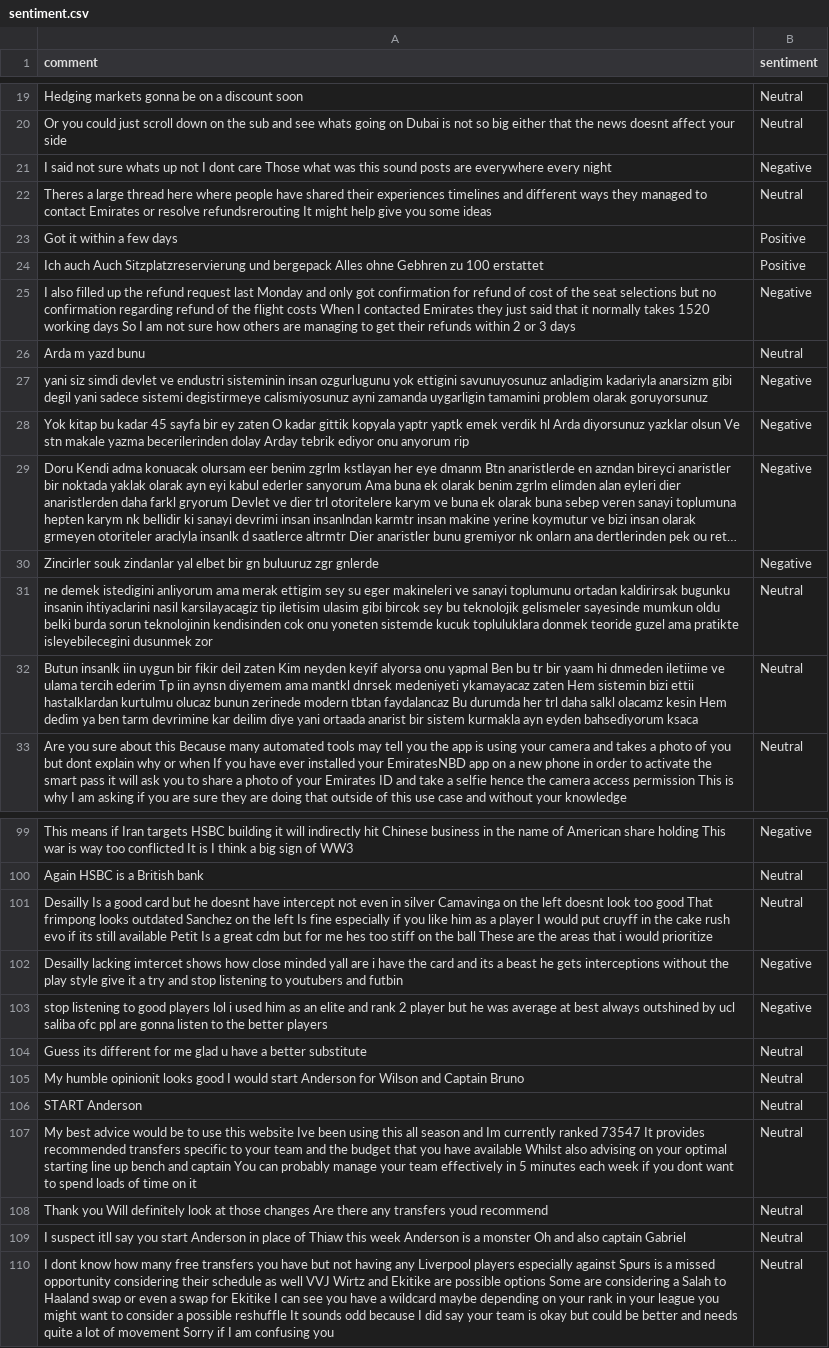
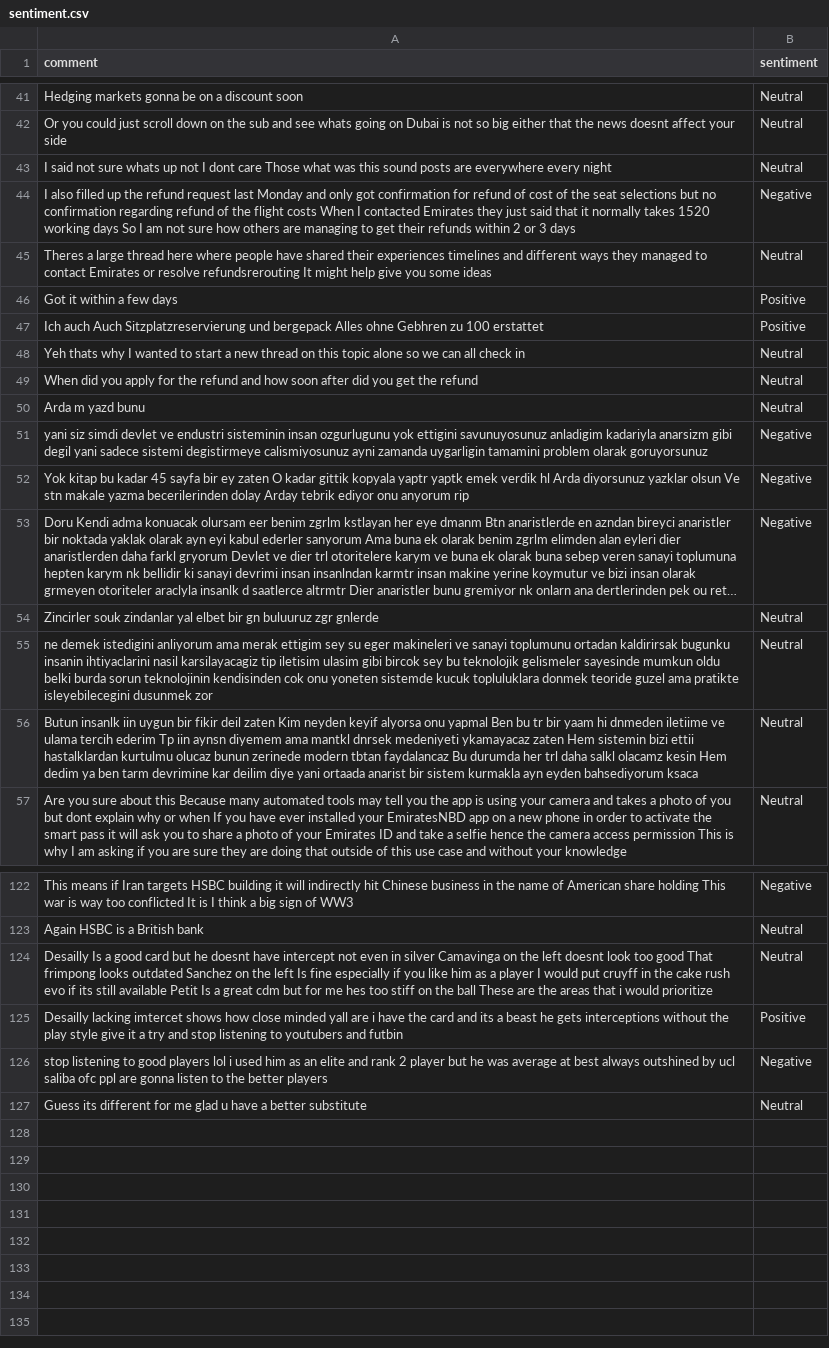
Before and after one commit to felixabraham670706/sentiment, a CSV file: sentiment.csv, drawn as a sheet; only a part is shown, gaps mark what is left out; long unchanged cells end in …; removed rows and columns are numbered as before the commit, all else as after; the diff covers the shown part only; the diff names each change by its address in the sheet, - before the commit and + after, or states it on an @@ line.

```diff
--- a/sentiment.csv
+++ b/sentiment.csv
-B43 (sentiment): Negative
+B43 (sentiment): Neutral
@@ row 25 moved to row 44: I also filled up the refund request last… @@
+row 48: Yeh thats why I wanted to start a new thread on this topic alone so we can all check in | Neutral
+row 49: When did you apply for the refund and how soon after did you get the refund | Neutral
-B54 (sentiment): Negative
+B54 (sentiment): Neutral
-B125 (sentiment): Negative
+B125 (sentiment): Positive
-row 105: My humble opinionit looks good I would start Anderson for Wilson and Captain Bruno | Neutral
-row 106: START Anderson | Neutral
-row 107: My best advice would be to use this website Ive been using this all season and Im currently ranked 73547 It provides recommended transfers specific to your team and the budget that you have available Whilst also advising on your optimal starting line up bench and captain You can probably manage your team effectively in 5 minutes each week if you dont want to spend loads of time on it | Neutral
-row 108: Thank you Will definitely look at those changes Are there any transfers youd recommend | Neutral
-row 109: I suspect itll say you start Anderson in place of Thiaw this week Anderson is a monster Oh and also captain Gabriel | Neutral
-row 110: I dont know how many free transfers you have but not having any Liverpool players especially against Spurs is a missed opportunity considering their schedule as well VVJ Wirtz and Ekitike are possible options Some are considering a Salah to Haaland swap or even a swap for Ekitike I can see you have a wildcard maybe depending on your rank in your league you might want to consider a possible reshuffle It sounds odd because I did say your team is okay but could be better and needs quite a lot of movement Sorry if I am confusing you | Neutral
```
Also changed, not shown: 22 added rows, 1 removed row and 2 edited cells elsewhere in this file.
